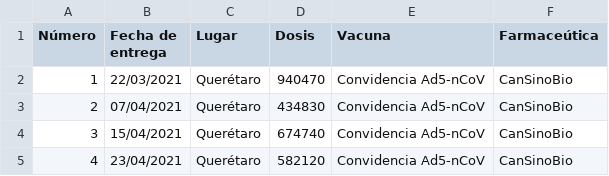
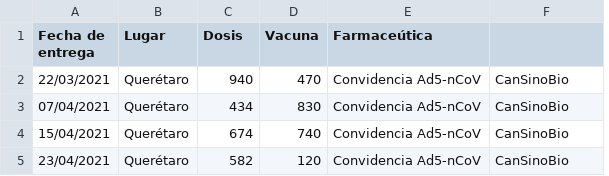
Before and after one commit to ssmdhdbindp/Vacunas, a CSV file: envasadas_en_mexico.csv, drawn as a sheet; removed rows and columns are numbered as before the commit, all else as after; the diff names each change by its address in the sheet, - before the commit and + after, or states it on an @@ line.

Commit message:
Update envasadas_en_mexico.csv

```diff
--- a/envasadas_en_mexico.csv
+++ b/envasadas_en_mexico.csv
-column A (Número), rows 2-5: 1 | 2 | 3 | 4
+column D (Vacuna), rows 2-5: 470 | 830 | 740 | 120
-E1: Vacuna
+E1: Farmaceútica
-F1: Farmaceútica
+F1: (empty)
-C2 (Dosis): 940470
+C2 (Dosis): 940
-C3 (Dosis): 434830
+C3 (Dosis): 434
-C4 (Dosis): 674740
+C4 (Dosis): 674
-C5 (Dosis): 582120
+C5 (Dosis): 582
```
